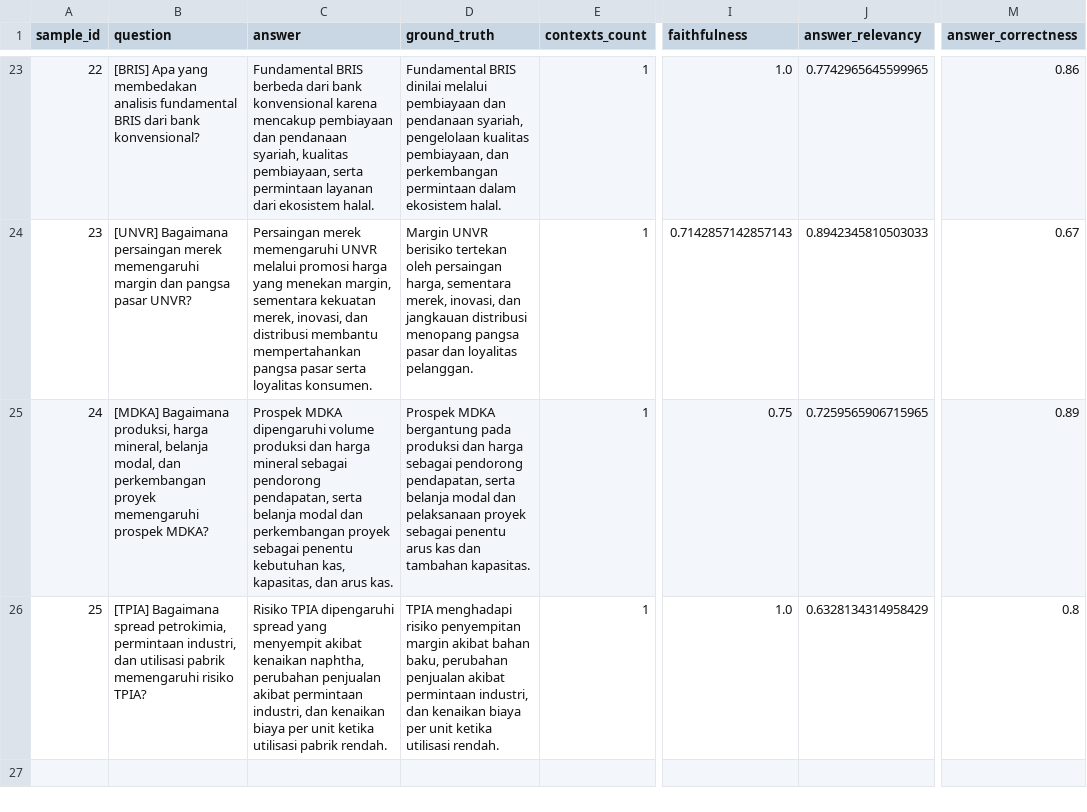
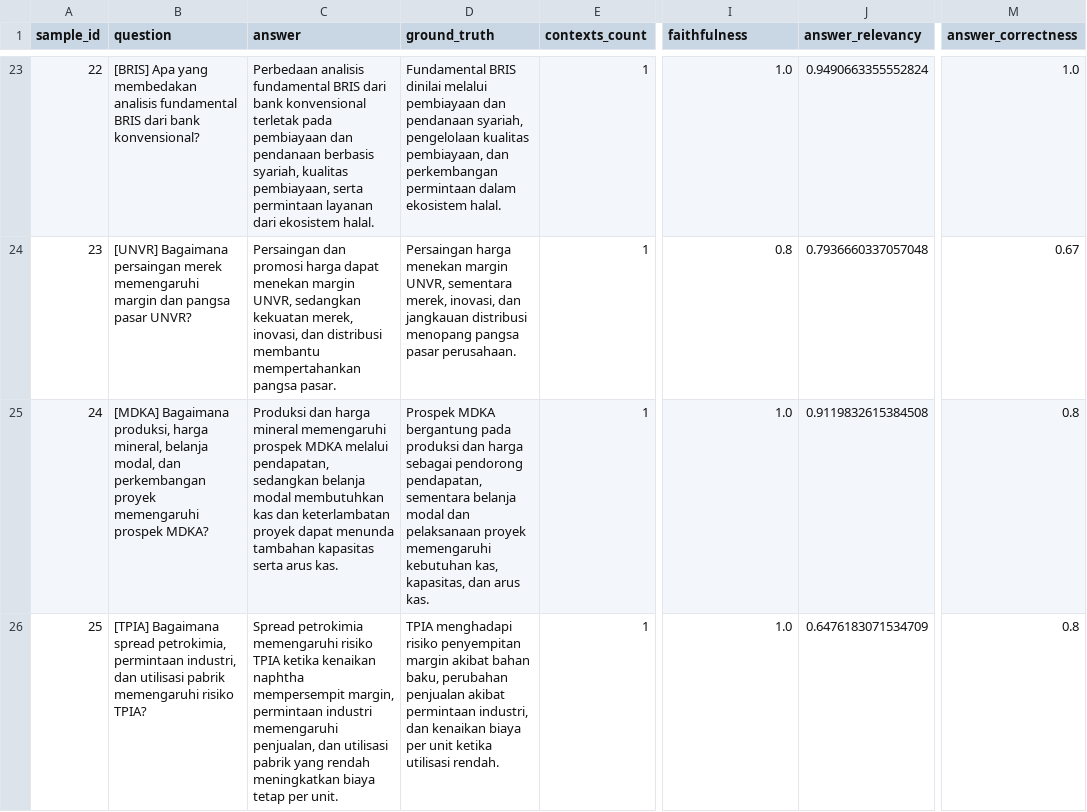
Before and after one commit to nadyanjln/stockgraph, a CSV file: evaluation/results/metrics.csv, drawn as a sheet; only a part is shown, gaps mark what is left out; the diff covers the shown part only; the diff names each change by its address in the sheet, - before the commit and + after, or states it on an @@ line.

```diff
--- a/evaluation/results/metrics.csv
+++ b/evaluation/results/metrics.csv
-C23 (answer): Fundamental BRIS berbeda dari bank konvensional karena mencakup pembiayaan dan pendanaan syariah, kualitas…
+C23 (answer): Perbedaan analisis fundamental BRIS dari bank konvensional terletak pada pembiayaan dan pendanaan berbasis syariah, kualitas…
-J23 (answer_relevancy): 0.7742965645599965
+J23 (answer_relevancy): 0.9490663355552824
-M23 (answer_correctness): 0.86
+M23 (answer_correctness): 1.0
-C24 (answer): Persaingan merek memengaruhi UNVR melalui promosi harga yang menekan margin, sementara kekuatan merek, inovasi, dan distribusi membantu mempertahankan pangsa pasar serta loyalitas konsumen.
+C24 (answer): Persaingan dan promosi harga dapat menekan margin UNVR, sedangkan kekuatan merek, inovasi, dan distribusi membantu mempertahankan pangsa pasar.
-D24 (ground_truth): Margin UNVR berisiko tertekan oleh persaingan harga, sementara merek, inovasi, dan jangkauan distribusi menopang pangsa pasar dan loyalitas pelanggan.
+D24 (ground_truth): Persaingan harga menekan margin UNVR, sementara merek, inovasi, dan jangkauan distribusi menopang pangsa pasar perusahaan.
-I24 (faithfulness): 0.7142857142857143
+I24 (faithfulness): 0.8
-J24 (answer_relevancy): 0.8942345810503033
+J24 (answer_relevancy): 0.7936660337057048
-C25 (answer): Prospek MDKA dipengaruhi volume produksi dan harga mineral sebagai pendorong pendapatan, serta belanja modal dan perkembangan proyek sebagai penentu kebutuhan kas, kapasitas, dan arus kas.
+C25 (answer): Produksi dan harga mineral memengaruhi prospek MDKA melalui pendapatan, sedangkan belanja modal membutuhkan kas dan keterlambatan proyek dapat menunda tambahan kapasitas serta arus kas.
-D25 (ground_truth): …pendorong pendapatan, serta belanja modal dan pelaksanaan proyek sebagai penentu arus kas dan tambahan kapasitas.
+D25 (ground_truth): …pendorong pendapatan, sementara belanja modal dan pelaksanaan proyek memengaruhi kebutuhan kas, kapasitas, dan arus kas.
-I25 (faithfulness): 0.75
+I25 (faithfulness): 1.0
-J25 (answer_relevancy): 0.7259565906715965
+J25 (answer_relevancy): 0.9119832615384508
-M25 (answer_correctness): 0.89
+M25 (answer_correctness): 0.8
-C26 (answer): Risiko TPIA dipengaruhi spread yang menyempit akibat kenaikan naphtha, perubahan penjualan akibat permintaan industri, dan kenaikan biaya per unit ketika utilisasi pabrik rendah.
+C26 (answer): Spread petrokimia memengaruhi risiko TPIA ketika kenaikan naphtha mempersempit margin, permintaan industri memengaruhi penjualan, dan utilisasi pabrik yang rendah meningkatkan biaya tetap per unit.
-J26 (answer_relevancy): 0.6328134314958429
+J26 (answer_relevancy): 0.6476183071534709
```
Also changed, not shown: 30 edited cells elsewhere in this file, 5 other files.
